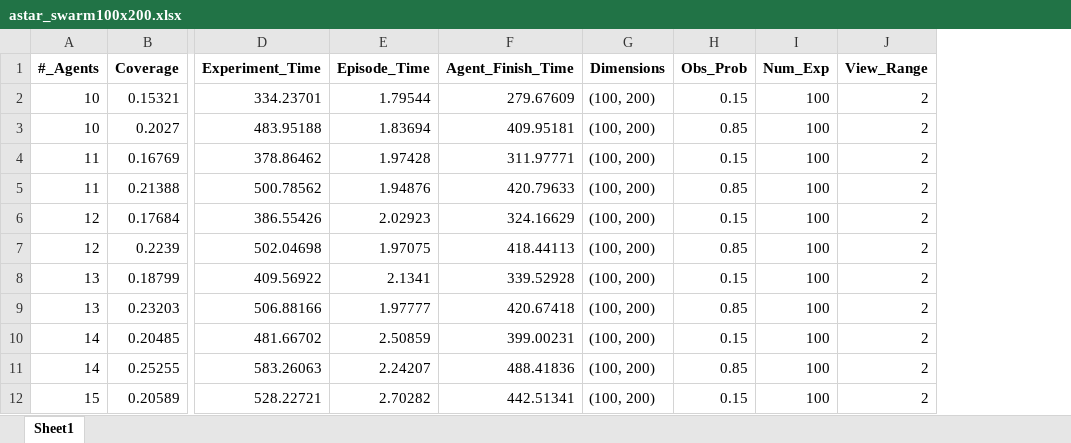
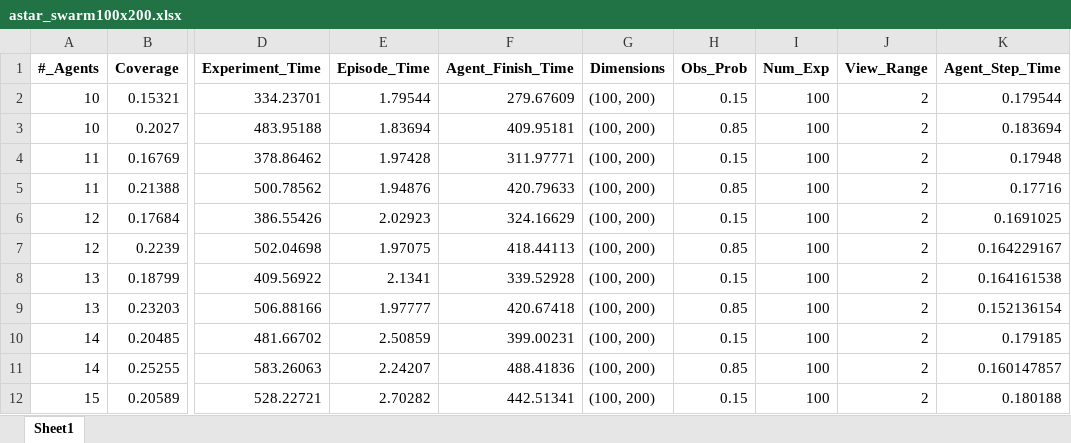
Before and after one commit to manouslinard/multiagent-exploration, an Excel workbook: astar_swarm100x200.xlsx, sheet Sheet1, drawn as a sheet; only a part is shown, gaps mark what is left out; values as stored, in another font and other column widths than the file's, no borders; the diff names each change by its address in the sheet, - before the commit and + after, or states it on an @@ line.

Commit message:
add agent_step_time

```diff
--- a/astar_swarm100x200.xlsx (sheet Sheet1)
+++ b/astar_swarm100x200.xlsx (sheet Sheet1)
+column K (Agent_Step_Time), rows 2-12: 0.179544 | 0.183694 | 0.17948 | 0.17716 | 0.1691025 | 0.164229167 | 0.164161538 | 0.152136154 | 0.179185 | 0.160147857 | 0.180188
```
